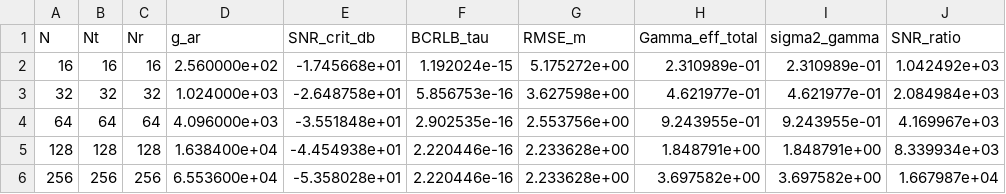
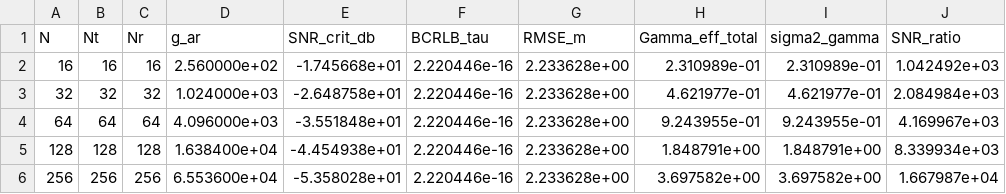
Before and after one commit to DQY-haofan/THz-ISL-ISAC-MIMO, a CSV file: results/mimo_scaling_data.csv, drawn as a sheet.

```diff
--- a/results/mimo_scaling_data.csv
+++ b/results/mimo_scaling_data.csv
@@ -1,5 +1,5 @@
 N,Nt,Nr,g_ar,SNR_crit_db,BCRLB_tau,RMSE_m,Gamma_eff_total,sigma2_gamma,SNR_ratio
-16,16,16,2.560000e+02,-1.745668e+01,1.192024e-15,5.175272e+00,2.310989e-01,2.310989e-01,1.042492e+03
-32,32,32,1.024000e+03,-2.648758e+01,5.856753e-16,3.627598e+00,4.621977e-01,4.621977e-01,2.084984e+03
-64,64,64,4.096000e+03,-3.551848e+01,2.902535e-16,2.553756e+00,9.243955e-01,9.243955e-01,4.169967e+03
+16,16,16,2.560000e+02,-1.745668e+01,2.220446e-16,2.233628e+00,2.310989e-01,2.310989e-01,1.042492e+03
+32,32,32,1.024000e+03,-2.648758e+01,2.220446e-16,2.233628e+00,4.621977e-01,4.621977e-01,2.084984e+03
+64,64,64,4.096000e+03,-3.551848e+01,2.220446e-16,2.233628e+00,9.243955e-01,9.243955e-01,4.169967e+03
 128,128,128,1.638400e+04,-4.454938e+01,2.220446e-16,2.233628e+00,1.848791e+00,1.848791e+00,8.339934e+03
```
Also changed, not shown: results/DR08_pareto_results.csv, results/DR08_snr_sweep.csv, 33 other files.
